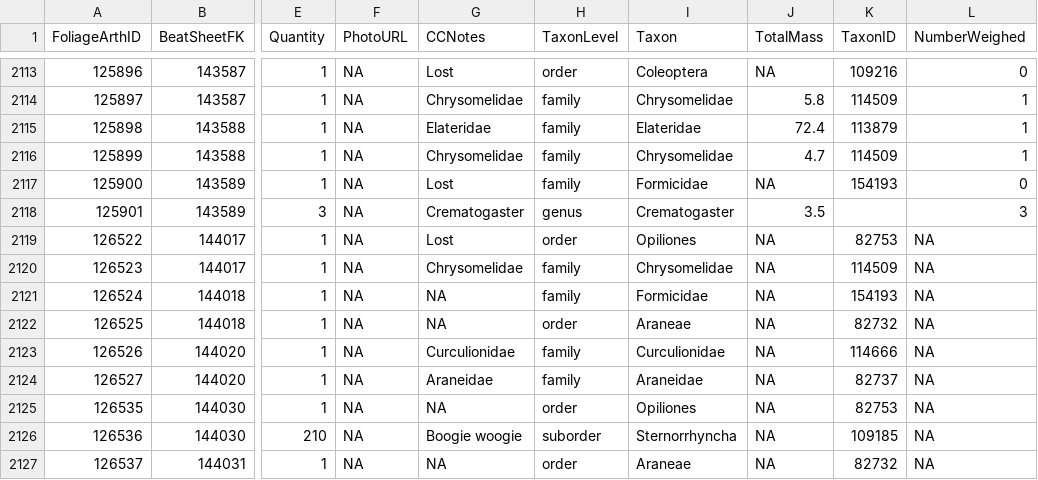
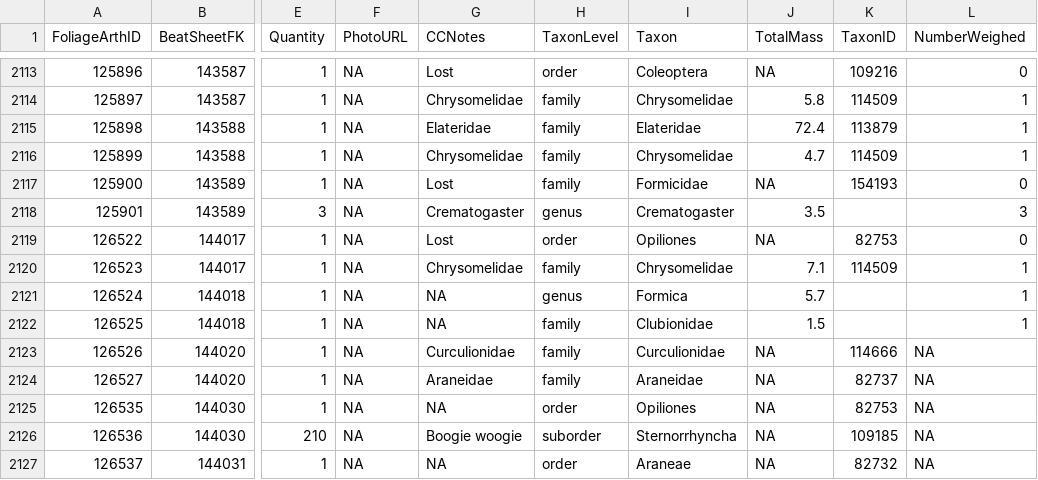
Before and after one commit to IREdwards27/arths-on-landscapes, a CSV file: data/foliagearths_2022-10-10.csv, drawn as a sheet; only a part is shown, gaps mark what is left out; the diff names each change by its address in the sheet, - before the commit and + after, or states it on an @@ line.

Commit message:
bug ID

```diff
--- a/data/foliagearths_2022-10-10.csv
+++ b/data/foliagearths_2022-10-10.csv
-L2119 (NumberWeighed): NA
+L2119 (NumberWeighed): 0
-J2120 (TotalMass): NA
+J2120 (TotalMass): 7.1
-L2120:L2122 (NumberWeighed): NA
+L2120:L2122 (NumberWeighed): 1
-H2121 (TaxonLevel): family
+H2121 (TaxonLevel): genus
-I2121 (Taxon): Formicidae
+I2121 (Taxon): Formica
-J2121 (TotalMass): NA
+J2121 (TotalMass): 5.7
-K2121 (TaxonID): 154193
+K2121 (TaxonID): (empty)
-H2122 (TaxonLevel): order
+H2122 (TaxonLevel): family
-I2122 (Taxon): Araneae
+I2122 (Taxon): Clubionidae
-J2122 (TotalMass): NA
+J2122 (TotalMass): 1.5
-K2122 (TaxonID): 82732
+K2122 (TaxonID): (empty)
```
